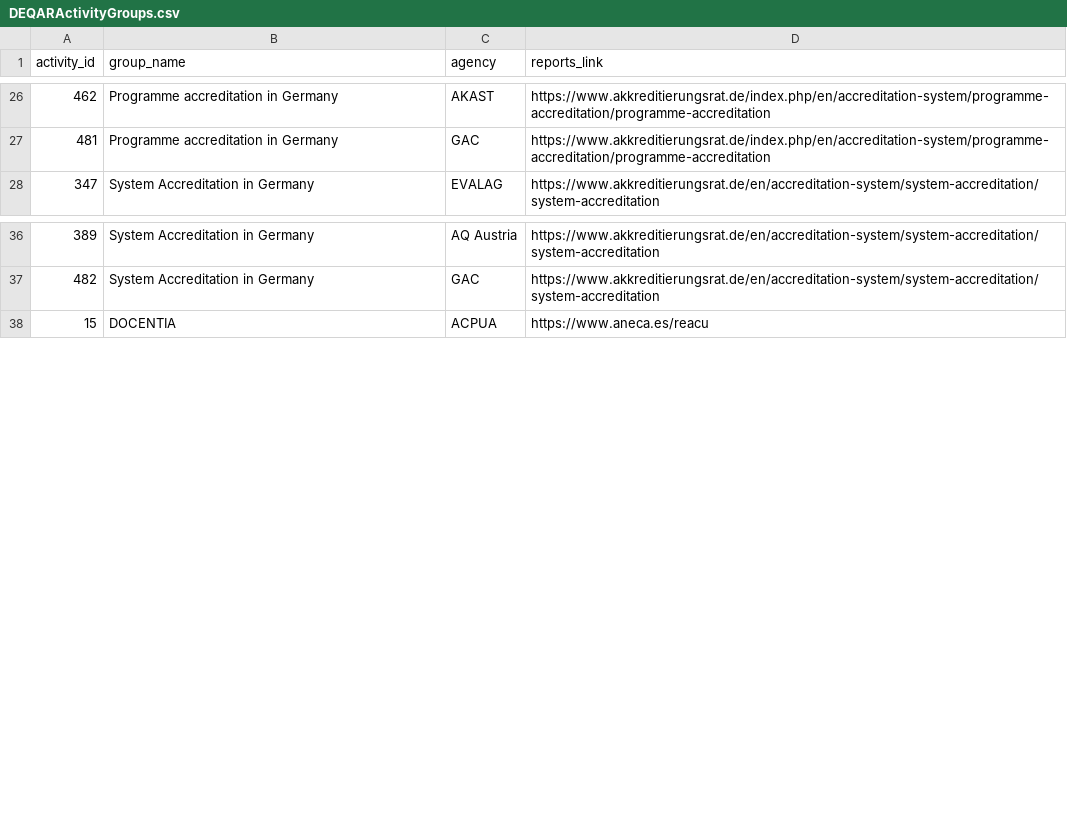
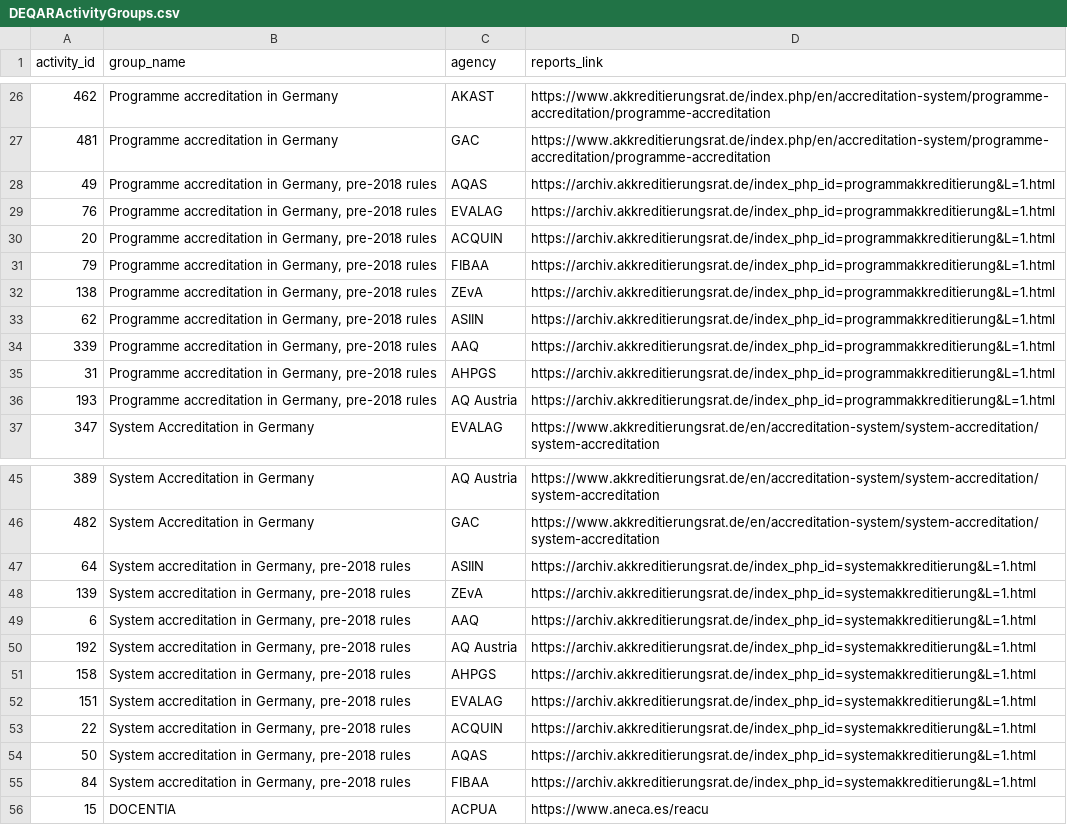
Before and after one commit to EQAR/eqar_backend, a CSV file: agencies/migrations/csv/DEQARActivityGroups.csv, drawn as a sheet; only a part is shown, gaps mark what is left out.

Commit message:
group pre-2018 German activities

```diff
--- a/agencies/migrations/csv/DEQARActivityGroups.csv
+++ b/agencies/migrations/csv/DEQARActivityGroups.csv
@@ -27,2 +27,11 @@ activity_id,group_name,agency,reports_link
 481,Programme accreditation in Germany,GAC,https://www.akkreditierungsrat.de/index.php/en/accreditation-system/programme-accreditation/programme-accreditation
+49,"Programme accreditation in Germany, pre-2018 rules",AQAS,"https://archiv.akkreditierungsrat.de/index_php_id=programmakkreditierung&L=1.html"
+76,"Programme accreditation in Germany, pre-2018 rules",EVALAG,"https://archiv.akkreditierungsrat.de/index_php_id=programmakkreditierung&L=1.html"
+20,"Programme accreditation in Germany, pre-2018 rules",ACQUIN,"https://archiv.akkreditierungsrat.de/index_php_id=programmakkreditierung&L=1.html"
+79,"Programme accreditation in Germany, pre-2018 rules",FIBAA,"https://archiv.akkreditierungsrat.de/index_php_id=programmakkreditierung&L=1.html"
+138,"Programme accreditation in Germany, pre-2018 rules",ZEvA,"https://archiv.akkreditierungsrat.de/index_php_id=programmakkreditierung&L=1.html"
+62,"Programme accreditation in Germany, pre-2018 rules",ASIIN,"https://archiv.akkreditierungsrat.de/index_php_id=programmakkreditierung&L=1.html"
+339,"Programme accreditation in Germany, pre-2018 rules",AAQ,"https://archiv.akkreditierungsrat.de/index_php_id=programmakkreditierung&L=1.html"
+31,"Programme accreditation in Germany, pre-2018 rules",AHPGS,"https://archiv.akkreditierungsrat.de/index_php_id=programmakkreditierung&L=1.html"
+193,"Programme accreditation in Germany, pre-2018 rules",AQ Austria,"https://archiv.akkreditierungsrat.de/index_php_id=programmakkreditierung&L=1.html"
 347,System Accreditation in Germany,EVALAG,https://www.akkreditierungsrat.de/en/accreditation-system/system-accreditation/system-accreditation
@@ -37,2 +46,11 @@ activity_id,group_name,agency,reports_link
 482,System Accreditation in Germany,GAC,https://www.akkreditierungsrat.de/en/accreditation-system/system-accreditation/system-accreditation
+64,"System accreditation in Germany, pre-2018 rules",ASIIN,"https://archiv.akkreditierungsrat.de/index_php_id=systemakkreditierung&L=1.html"
+139,"System accreditation in Germany, pre-2018 rules",ZEvA,"https://archiv.akkreditierungsrat.de/index_php_id=systemakkreditierung&L=1.html"
+6,"System accreditation in Germany, pre-2018 rules",AAQ,"https://archiv.akkreditierungsrat.de/index_php_id=systemakkreditierung&L=1.html"
+192,"System accreditation in Germany, pre-2018 rules",AQ Austria,"https://archiv.akkreditierungsrat.de/index_php_id=systemakkreditierung&L=1.html"
+158,"System accreditation in Germany, pre-2018 rules",AHPGS,"https://archiv.akkreditierungsrat.de/index_php_id=systemakkreditierung&L=1.html"
+151,"System accreditation in Germany, pre-2018 rules",EVALAG,"https://archiv.akkreditierungsrat.de/index_php_id=systemakkreditierung&L=1.html"
+22,"System accreditation in Germany, pre-2018 rules",ACQUIN,"https://archiv.akkreditierungsrat.de/index_php_id=systemakkreditierung&L=1.html"
+50,"System accreditation in Germany, pre-2018 rules",AQAS,"https://archiv.akkreditierungsrat.de/index_php_id=systemakkreditierung&L=1.html"
+84,"System accreditation in Germany, pre-2018 rules",FIBAA,"https://archiv.akkreditierungsrat.de/index_php_id=systemakkreditierung&L=1.html"
 15,DOCENTIA,ACPUA,https://www.aneca.es/reacu
```
